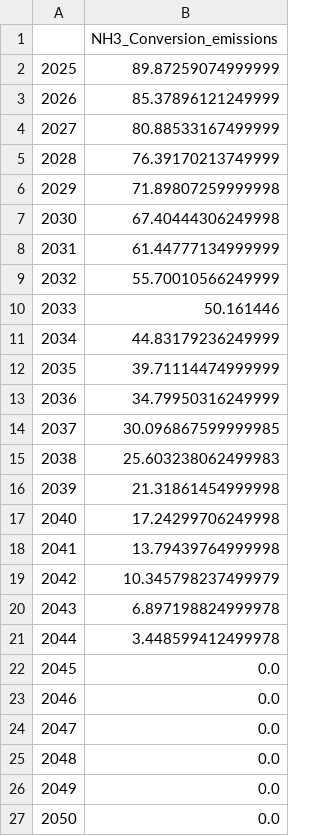
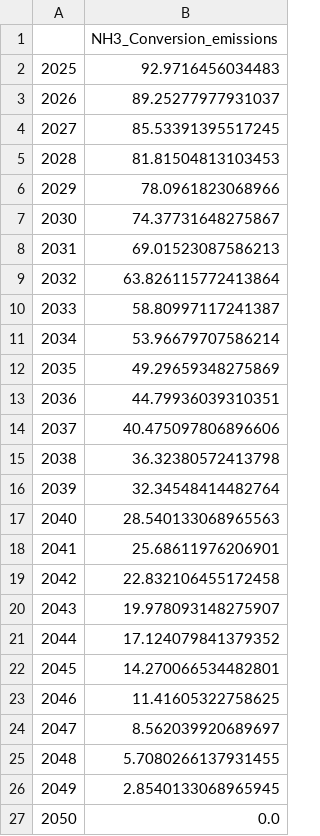
Before and after one commit to ReuterJakob/H2_pathways_repo, a CSV file: data/processed/NH3_Conversion_emissions.csv, drawn as a sheet.

Commit message:
modifyed excel export

```diff
--- a/data/processed/NH3_Conversion_emissions.csv
+++ b/data/processed/NH3_Conversion_emissions.csv
@@ -1,27 +1,27 @@
 ;NH3_Conversion_emissions
-2025;89.87259074999999
-2026;85.37896121249999
-2027;80.88533167499999
-2028;76.39170213749999
-2029;71.89807259999998
-2030;67.40444306249998
-2031;61.44777134999999
-2032;55.70010566249999
-2033;50.161446
-2034;44.83179236249999
-2035;39.71114474999999
-2036;34.79950316249999
-2037;30.096867599999985
-2038;25.603238062499983
-2039;21.31861454999998
-2040;17.24299706249998
-2041;13.79439764999998
-2042;10.345798237499979
-2043;6.897198824999978
-2044;3.448599412499978
-2045;0.0
-2046;0.0
-2047;0.0
-2048;0.0
-2049;0.0
+2025;92.9716456034483
+2026;89.25277977931037
+2027;85.53391395517245
+2028;81.81504813103453
+2029;78.0961823068966
+2030;74.37731648275867
+2031;69.01523087586213
+2032;63.826115772413864
+2033;58.80997117241387
+2034;53.96679707586214
+2035;49.29659348275869
+2036;44.79936039310351
+2037;40.475097806896606
+2038;36.32380572413798
+2039;32.34548414482764
+2040;28.540133068965563
+2041;25.68611976206901
+2042;22.832106455172458
+2043;19.978093148275907
+2044;17.124079841379352
+2045;14.270066534482801
+2046;11.41605322758625
+2047;8.562039920689697
+2048;5.7080266137931455
+2049;2.8540133068965945
 2050;0.0
```
Also changed, not shown: data/processed/LH2_Export_terminal_emissions.csv, data/processed/NH3_Export_terminal_emissions.csv, 26 other files.
